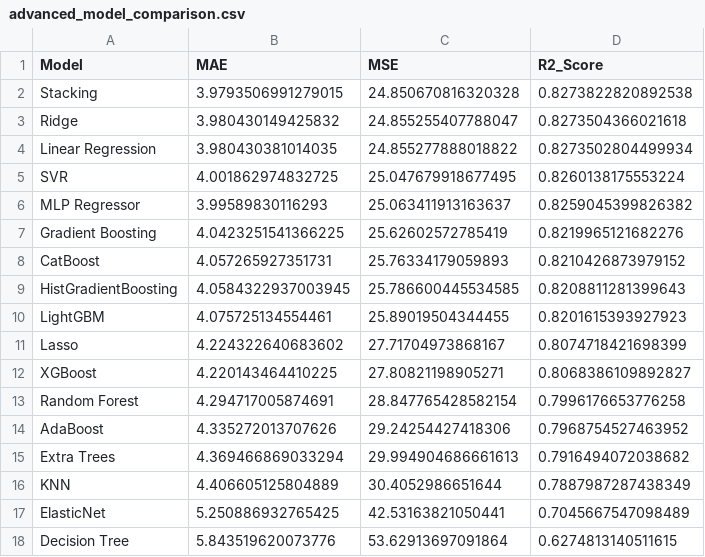
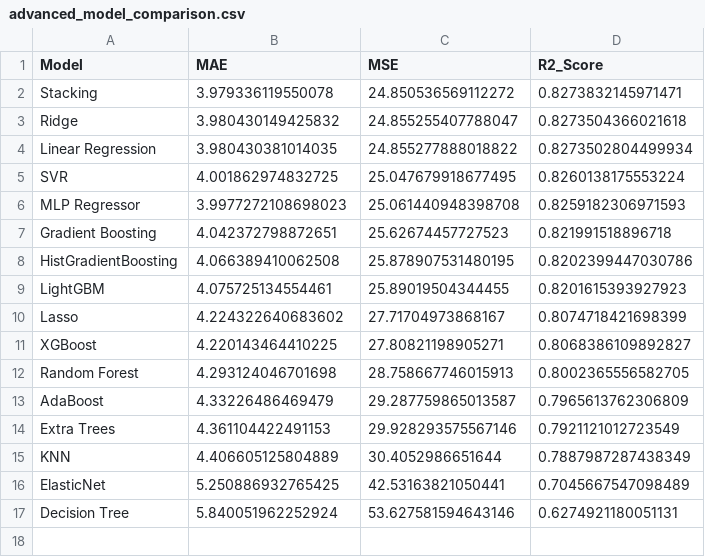
Before and after one commit to irajverma/AgriSense, a CSV file: ML/growth prediction/advanced_model_comparison.csv, drawn as a sheet.

```diff
--- a/ML/growth prediction/advanced_model_comparison.csv
+++ b/ML/growth prediction/advanced_model_comparison.csv
@@ -1,3 +1,3 @@
 Model,MAE,MSE,R2_Score
-Stacking,3.9793506991279015,24.850670816320328,0.8273822820892538
+Stacking,3.979336119550078,24.850536569112272,0.8273832145971471
 Ridge,3.980430149425832,24.855255407788047,0.8273504366021618
@@ -5,6 +5,5 @@ Linear Regression,3.980430381014035,24.855277888018822,0.8273502804499934
 SVR,4.001862974832725,25.047679918677495,0.8260138175553224
-MLP Regressor,3.99589830116293,25.063411913163637,0.8259045399826382
-Gradient Boosting,4.0423251541366225,25.62602572785419,0.8219965121682276
-CatBoost,4.057265927351731,25.76334179059893,0.8210426873979152
-HistGradientBoosting,4.0584322937003945,25.786600445534585,0.8208811281399643
+MLP Regressor,3.9977272108698023,25.061440948398708,0.8259182306971593
+Gradient Boosting,4.042372798872651,25.62674457727523,0.821991518896718
+HistGradientBoosting,4.066389410062508,25.878907531480195,0.8202399447030786
 LightGBM,4.075725134554461,25.89019504344455,0.8201615393927923
@@ -12,7 +11,7 @@ Lasso,4.224322640683602,27.71704973868167,0.8074718421698399
 XGBoost,4.220143464410225,27.80821198905271,0.8068386109892827
-Random Forest,4.294717005874691,28.847765428582154,0.7996176653776258
-AdaBoost,4.335272013707626,29.24254427418306,0.7968754527463952
-Extra Trees,4.369466869033294,29.994904686661613,0.7916494072038682
+Random Forest,4.293124046701698,28.758667746015913,0.8002365556582705
+AdaBoost,4.33226486469479,29.287759865013587,0.7965613762306809
+Extra Trees,4.361104422491153,29.928293575567146,0.7921121012723549
 KNN,4.406605125804889,30.4052986651644,0.7887987287438349
 ElasticNet,5.250886932765425,42.53163821050441,0.7045667547098489
-Decision Tree,5.843519620073776,53.62913697091864,0.6274813140511615
+Decision Tree,5.840051962252924,53.627581594643146,0.6274921180051131
```
Also changed, not shown: 15 other files.
